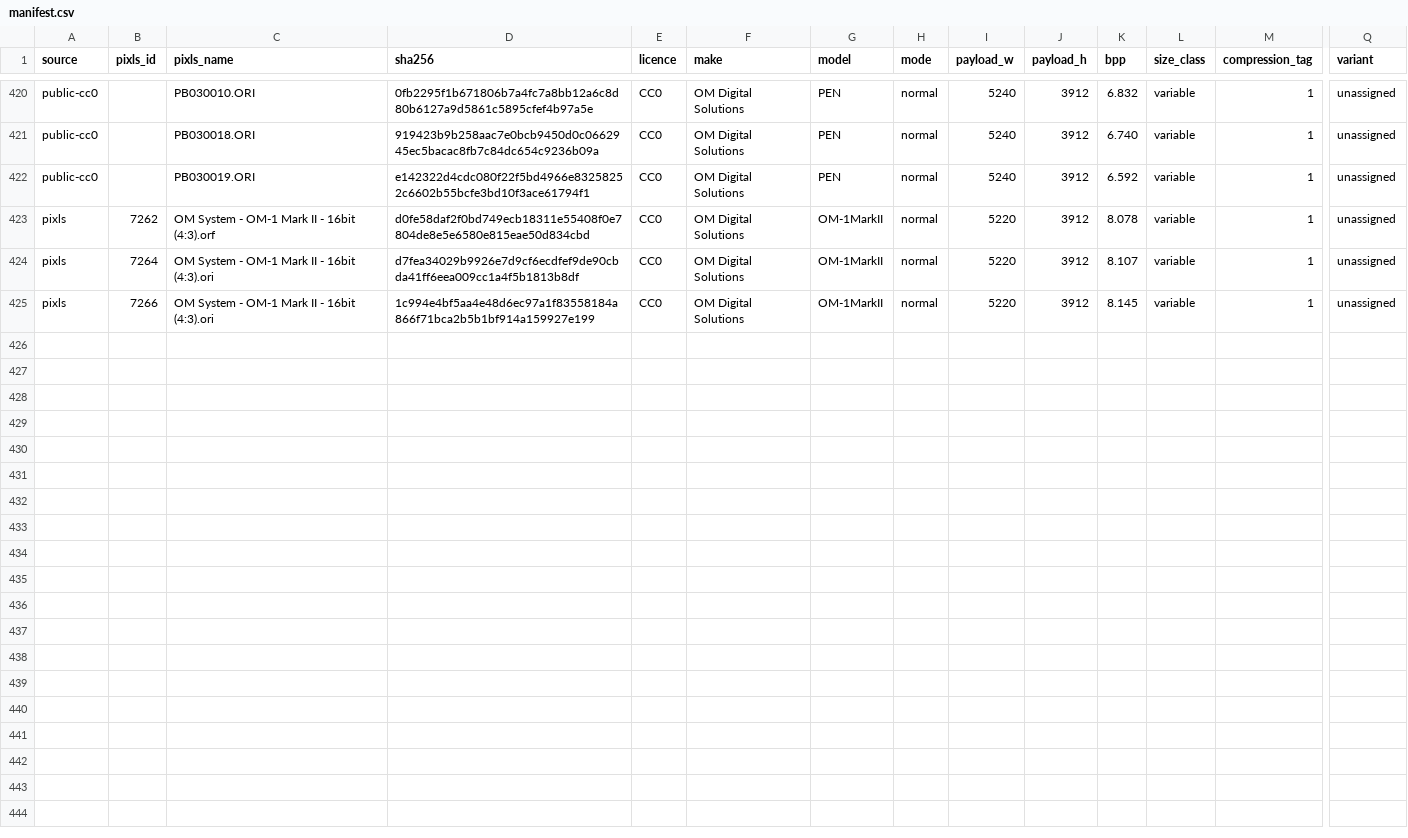
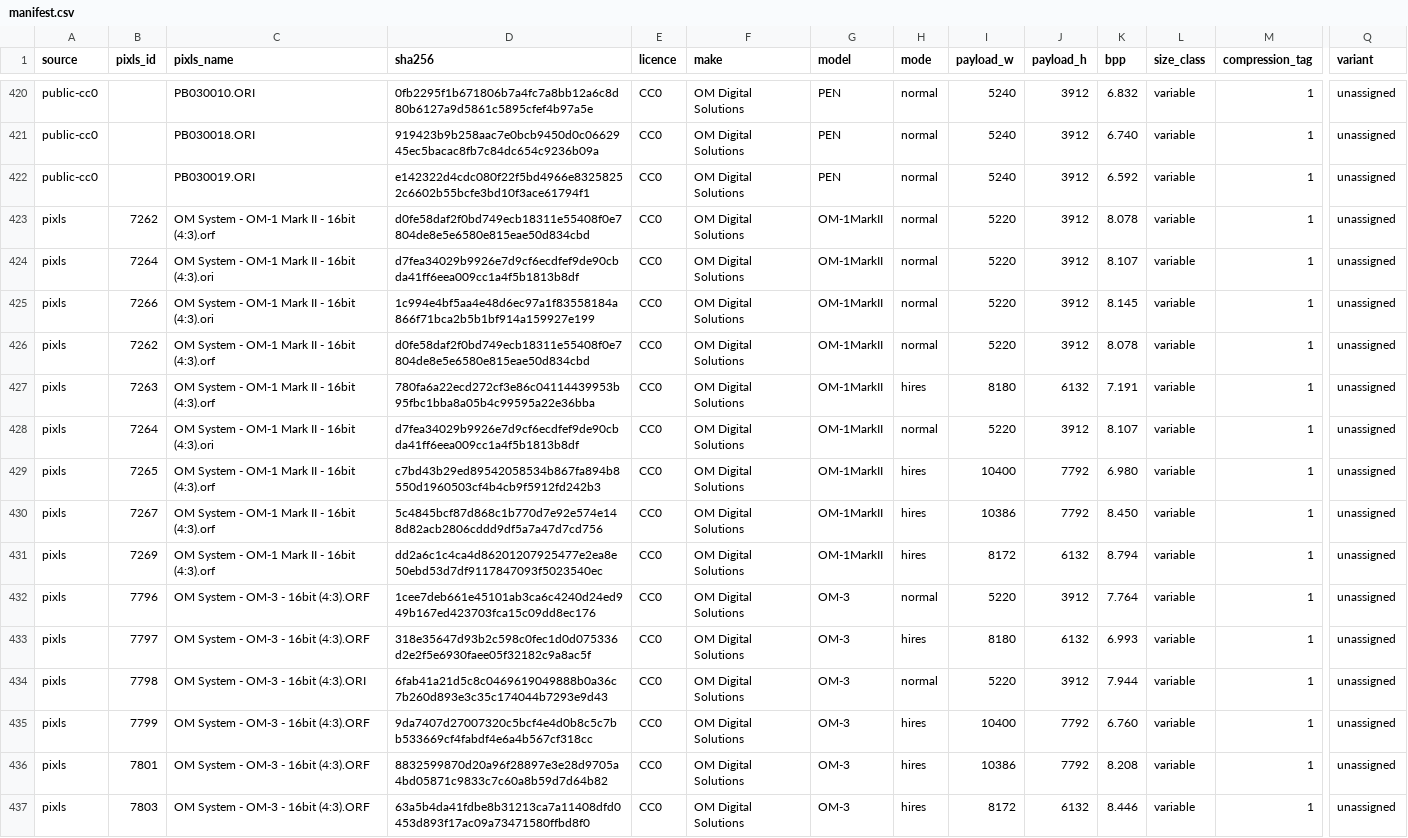
Before and after one commit to radialmonster/orf-cleanroom, a CSV file: samples/manifest.csv, drawn as a sheet; only a part is shown, gaps mark what is left out; rows hold the shown columns only; the diff names each change by its address in the sheet, - before the commit and + after, or states it on an @@ line.

```diff
--- a/samples/manifest.csv
+++ b/samples/manifest.csv
+row 426: pixls | 7262 | OM System - OM-1 Mark II - 16bit (4:3).orf | d0fe58daf2f0bd749ecb18311e55408f0e7804de8e5e6580e815eae50d834cbd | CC0 | OM Digital Solutions | OM-1MarkII | normal | 5220 | 3912 | 8.078 | variable | 1 | unassigned
+row 427: pixls | 7263 | OM System - OM-1 Mark II - 16bit (4:3).orf | 780fa6a22ecd272cf3e86c04114439953b95fbc1bba8a05b4c99595a22e36bba | CC0 | OM Digital Solutions | OM-1MarkII | hires | 8180 | 6132 | 7.191 | variable | 1 | unassigned
+row 428: pixls | 7264 | OM System - OM-1 Mark II - 16bit (4:3).ori | d7fea34029b9926e7d9cf6ecdfef9de90cbda41ff6eea009cc1a4f5b1813b8df | CC0 | OM Digital Solutions | OM-1MarkII | normal | 5220 | 3912 | 8.107 | variable | 1 | unassigned
+row 429: pixls | 7265 | OM System - OM-1 Mark II - 16bit (4:3).orf | c7bd43b29ed89542058534b867fa894b8550d1960503cf4b4cb9f5912fd242b3 | CC0 | OM Digital Solutions | OM-1MarkII | hires | 10400 | 7792 | 6.980 | variable | 1 | unassigned
+row 430: pixls | 7267 | OM System - OM-1 Mark II - 16bit (4:3).orf | 5c4845bcf87d868c1b770d7e92e574e148d82acb2806cddd9df5a7a47d7cd756 | CC0 | OM Digital Solutions | OM-1MarkII | hires | 10386 | 7792 | 8.450 | variable | 1 | unassigned
+row 431: pixls | 7269 | OM System - OM-1 Mark II - 16bit (4:3).orf | dd2a6c1c4ca4d86201207925477e2ea8e50ebd53d7df9117847093f5023540ec | CC0 | OM Digital Solutions | OM-1MarkII | hires | 8172 | 6132 | 8.794 | variable | 1 | unassigned
+row 432: pixls | 7796 | OM System - OM-3 - 16bit (4:3).ORF | 1cee7deb661e45101ab3ca6c4240d24ed949b167ed423703fca15c09dd8ec176 | CC0 | OM Digital Solutions | OM-3 | normal | 5220 | 3912 | 7.764 | variable | 1 | unassigned
+row 433: pixls | 7797 | OM System - OM-3 - 16bit (4:3).ORF | 318e35647d93b2c598c0fec1d0d075336d2e2f5e6930faee05f32182c9a8ac5f | CC0 | OM Digital Solutions | OM-3 | hires | 8180 | 6132 | 6.993 | variable | 1 | unassigned
+row 434: pixls | 7798 | OM System - OM-3 - 16bit (4:3).ORI | 6fab41a21d5c8c0469619049888b0a36c7b260d893e3c35c174044b7293e9d43 | CC0 | OM Digital Solutions | OM-3 | normal | 5220 | 3912 | 7.944 | variable | 1 | unassigned
+row 435: pixls | 7799 | OM System - OM-3 - 16bit (4:3).ORF | 9da7407d27007320c5bcf4e4d0b8c5c7bb533669cf4fabdf4e6a4b567cf318cc | CC0 | OM Digital Solutions | OM-3 | hires | 10400 | 7792 | 6.760 | variable | 1 | unassigned
+row 436: pixls | 7801 | OM System - OM-3 - 16bit (4:3).ORF | 8832599870d20a96f28897e3e28d9705a4bd05871c9833c7c60a8b59d7d64b82 | CC0 | OM Digital Solutions | OM-3 | hires | 10386 | 7792 | 8.208 | variable | 1 | unassigned
+row 437: pixls | 7803 | OM System - OM-3 - 16bit (4:3).ORF | 63a5b4da41fdbe8b31213ca7a11408dfd0453d893f17ac09a73471580ffbd8f0 | CC0 | OM Digital Solutions | OM-3 | hires | 8172 | 6132 | 8.446 | variable | 1 | unassigned
```
Also changed, not shown: 1 other file.
